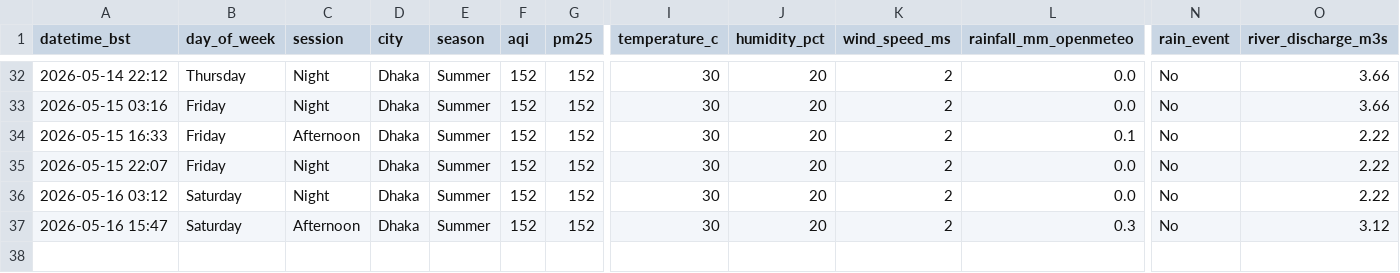
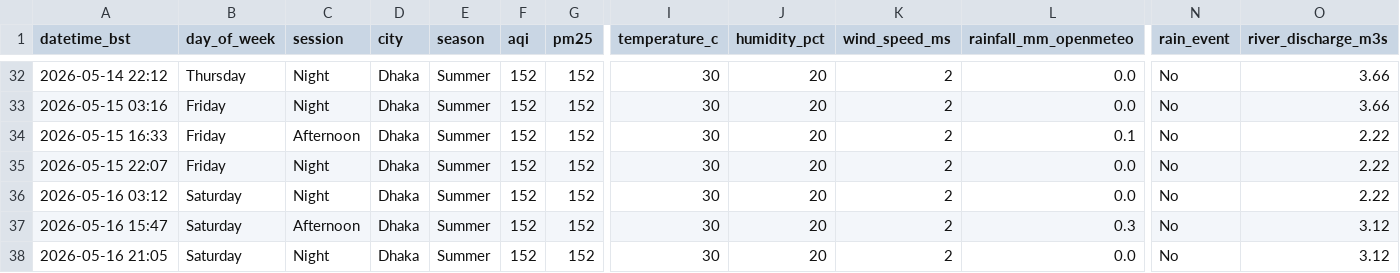
Before and after one commit to tahira489/dhaka-aqi-and-floods, a CSV file: dhaka_air_quality.csv, drawn as a sheet; only a part is shown, gaps mark what is left out; rows hold the shown columns only; the diff names each change by its address in the sheet, - before the commit and + after, or states it on an @@ line.

```diff
--- a/dhaka_air_quality.csv
+++ b/dhaka_air_quality.csv
+row 38: 2026-05-16 21:05 | Saturday | Night | Dhaka | Summer | 152 | 152 | 30 | 20 | 2 | 0.0 | No | 3.12
```
